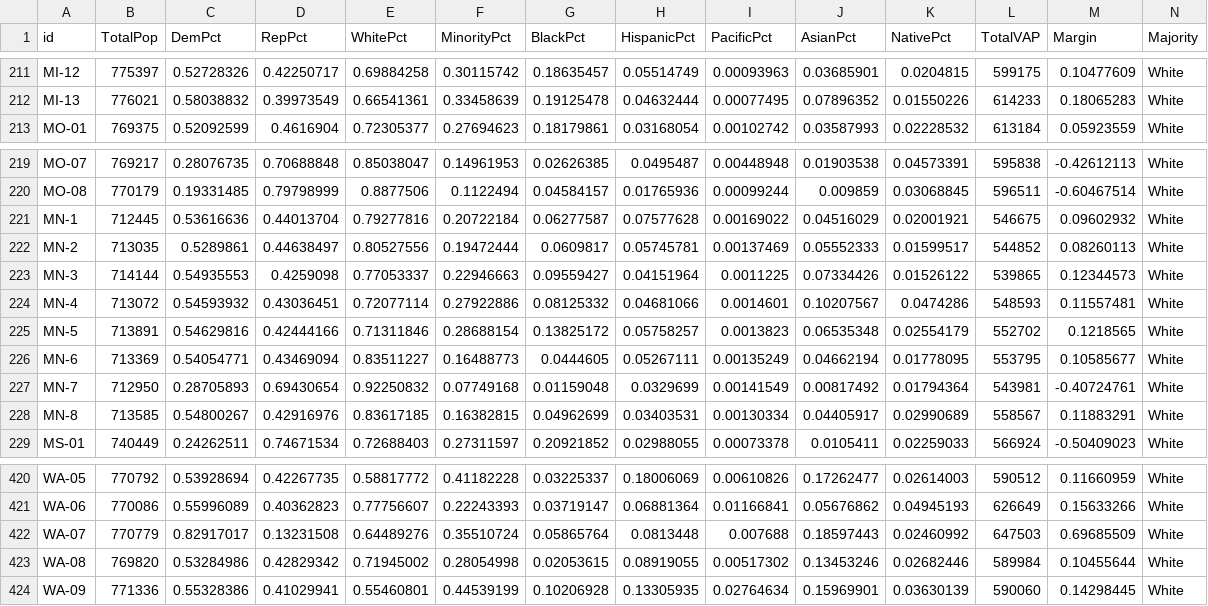
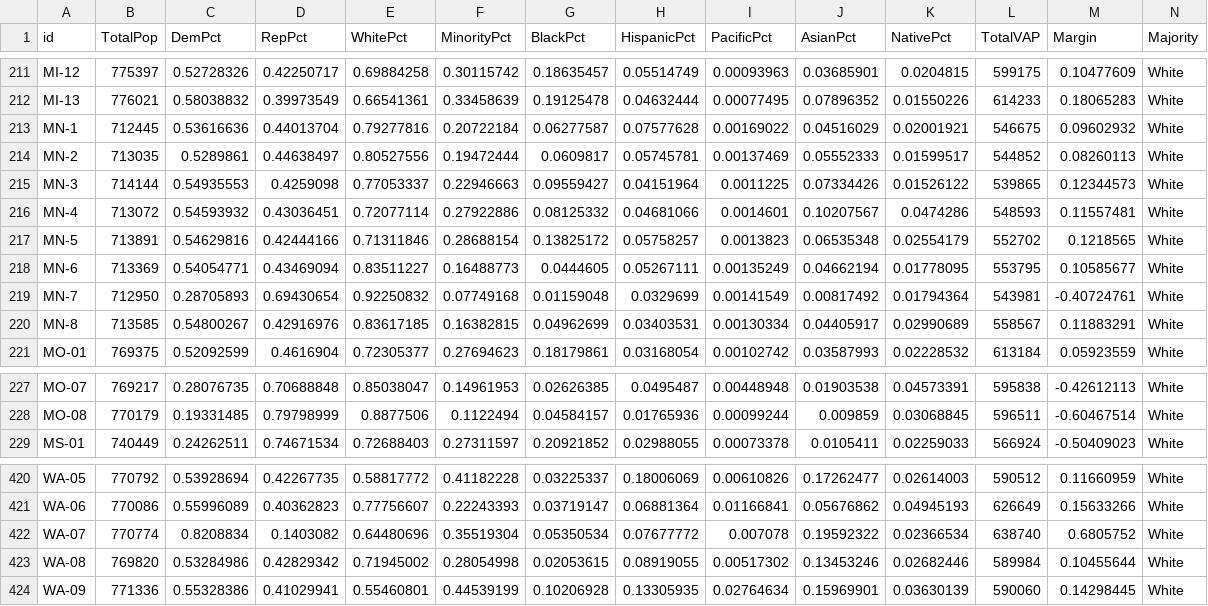
Before and after one commit to KevDevMep/ElectionSim, a CSV file: Data/F_Nat/Nat Dem.csv, drawn as a sheet; only a part is shown, gaps mark what is left out; the diff covers the shown part only.

```diff
--- a/Data/F_Nat/Nat Dem.csv
+++ b/Data/F_Nat/Nat Dem.csv
@@ -212,2 +212,10 @@ MI-12,775397,0.52728326,0.42250717,0.69884258,0.30115742,0.18635457,0.05514749,0
 MI-13,776021,0.58038832,0.39973549,0.66541361,0.33458639,0.19125478,0.04632444,0.00077495,0.07896352,0.01550226,614233,0.18065283,White
+MN-1,712445,0.53616636,0.44013704,0.79277816,0.20722184,0.06277587,0.07577628,0.00169022,0.04516029,0.02001921,546675,0.09602932,White
+MN-2,713035,0.5289861,0.44638497,0.80527556,0.19472444,0.0609817,0.05745781,0.00137469,0.05552333,0.01599517,544852,0.08260113,White
+MN-3,714144,0.54935553,0.4259098,0.77053337,0.22946663,0.09559427,0.04151964,0.0011225,0.07334426,0.01526122,539865,0.12344573,White
+MN-4,713072,0.54593932,0.43036451,0.72077114,0.27922886,0.08125332,0.04681066,0.0014601,0.10207567,0.0474286,548593,0.11557481,White
+MN-5,713891,0.54629816,0.42444166,0.71311846,0.28688154,0.13825172,0.05758257,0.0013823,0.06535348,0.02554179,552702,0.1218565,White
+MN-6,713369,0.54054771,0.43469094,0.83511227,0.16488773,0.0444605,0.05267111,0.00135249,0.04662194,0.01778095,553795,0.10585677,White
+MN-7,712950,0.28705893,0.69430654,0.92250832,0.07749168,0.01159048,0.0329699,0.00141549,0.00817492,0.01794364,543981,-0.40724761,White
+MN-8,713585,0.54800267,0.42916976,0.83617185,0.16382815,0.04962699,0.03403531,0.00130334,0.04405917,0.02990689,558567,0.11883291,White
 MO-01,769375,0.52092599,0.4616904,0.72305377,0.27694623,0.18179861,0.03168054,0.00102742,0.03587993,0.02228532,613184,0.05923559,White
@@ -220,10 +228,2 @@ MO-07,769217,0.28076735,0.70688848,0.85038047,0.14961953,0.02626385,0.0495487,0.
 MO-08,770179,0.19331485,0.79798999,0.8877506,0.1122494,0.04584157,0.01765936,0.00099244,0.009859,0.03068845,596511,-0.60467514,White
-MN-1,712445,0.53616636,0.44013704,0.79277816,0.20722184,0.06277587,0.07577628,0.00169022,0.04516029,0.02001921,546675,0.09602932,White
-MN-2,713035,0.5289861,0.44638497,0.80527556,0.19472444,0.0609817,0.05745781,0.00137469,0.05552333,0.01599517,544852,0.08260113,White
-MN-3,714144,0.54935553,0.4259098,0.77053337,0.22946663,0.09559427,0.04151964,0.0011225,0.07334426,0.01526122,539865,0.12344573,White
-MN-4,713072,0.54593932,0.43036451,0.72077114,0.27922886,0.08125332,0.04681066,0.0014601,0.10207567,0.0474286,548593,0.11557481,White
-MN-5,713891,0.54629816,0.42444166,0.71311846,0.28688154,0.13825172,0.05758257,0.0013823,0.06535348,0.02554179,552702,0.1218565,White
-MN-6,713369,0.54054771,0.43469094,0.83511227,0.16488773,0.0444605,0.05267111,0.00135249,0.04662194,0.01778095,553795,0.10585677,White
-MN-7,712950,0.28705893,0.69430654,0.92250832,0.07749168,0.01159048,0.0329699,0.00141549,0.00817492,0.01794364,543981,-0.40724761,White
-MN-8,713585,0.54800267,0.42916976,0.83617185,0.16382815,0.04962699,0.03403531,0.00130334,0.04405917,0.02990689,558567,0.11883291,White
 MS-01,740449,0.24262511,0.74671534,0.72688403,0.27311597,0.20921852,0.02988055,0.00073378,0.0105411,0.02259033,566924,-0.50409023,White
@@ -421,3 +421,3 @@ WA-05,770792,0.53928694,0.42267735,0.58817772,0.41182228,0.03225337,0.18006069,0
 WA-06,770086,0.55996089,0.40362823,0.77756607,0.22243393,0.03719147,0.06881364,0.01166841,0.05676862,0.04945193,626649,0.15633266,White
-WA-07,770779,0.82917017,0.13231508,0.64489276,0.35510724,0.05865764,0.0813448,0.007688,0.18597443,0.02460992,647503,0.69685509,White
+WA-07,770774,0.8208834,0.1403082,0.64480696,0.35519304,0.05350534,0.07677772,0.007078,0.19592322,0.02366534,638740,0.6805752,White
 WA-08,769820,0.53284986,0.42829342,0.71945002,0.28054998,0.02053615,0.08919055,0.00517302,0.13453246,0.02682446,589984,0.10455644,White
```
Also changed, not shown: 36 edited cells elsewhere in this file, Data/F_Nat/Nat House.csv.
